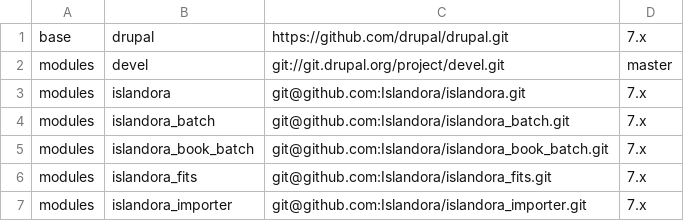
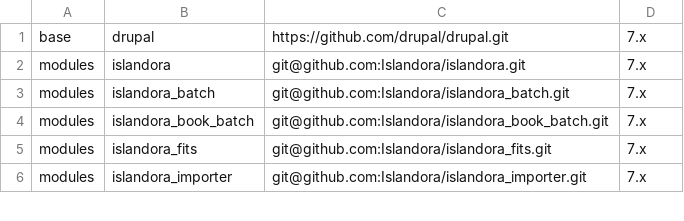
Before and after one commit to libADS/docker-islandora-frontend, a CSV file: source/source.csv, drawn as a sheet; only a part is shown.

Commit message:
Drush will install devel

```diff
--- a/source/source.csv
+++ b/source/source.csv
@@ -1,3 +1,2 @@
 base,drupal,https://github.com/drupal/drupal.git,7.x
-modules,devel,git://git.drupal.org/project/devel.git,master
 modules,islandora,git@github.com:Islandora/islandora.git,7.x
```
